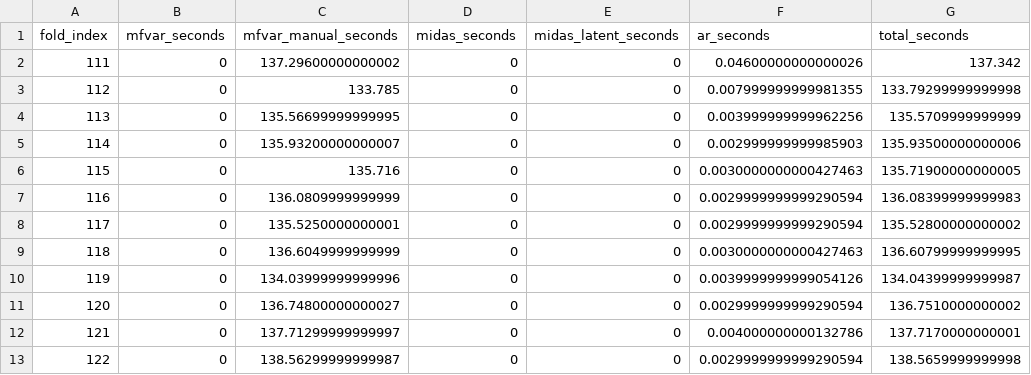
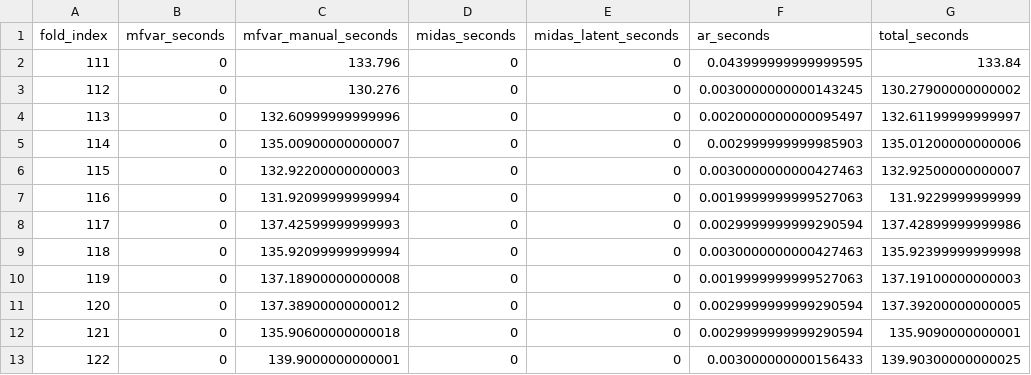
Before and after one commit to mddudko/methods-for-macro-forecasting-2025, a CSV file: submission/output/benchmarks/csv/model_benchmark_cv_timings.csv, drawn as a sheet; only a part is shown; the diff covers the shown part only.

```diff
--- a/submission/output/benchmarks/csv/model_benchmark_cv_timings.csv
+++ b/submission/output/benchmarks/csv/model_benchmark_cv_timings.csv
@@ -1,13 +1,13 @@
 fold_index,mfvar_seconds,mfvar_manual_seconds,midas_seconds,midas_latent_seconds,ar_seconds,total_seconds
-111,0,137.29600000000002,0,0,0.04600000000000026,137.342
-112,0,133.785,0,0,0.007999999999981355,133.79299999999998
-113,0,135.56699999999995,0,0,0.003999999999962256,135.5709999999999
-114,0,135.93200000000007,0,0,0.002999999999985903,135.93500000000006
-115,0,135.716,0,0,0.0030000000000427463,135.71900000000005
-116,0,136.0809999999999,0,0,0.0029999999999290594,136.08399999999983
-117,0,135.5250000000001,0,0,0.0029999999999290594,135.52800000000002
-118,0,136.6049999999999,0,0,0.0030000000000427463,136.60799999999995
-119,0,134.03999999999996,0,0,0.0039999999999054126,134.04399999999987
-120,0,136.74800000000027,0,0,0.0029999999999290594,136.7510000000002
-121,0,137.71299999999997,0,0,0.004000000000132786,137.7170000000001
-122,0,138.56299999999987,0,0,0.0029999999999290594,138.5659999999998
+111,0,133.796,0,0,0.043999999999999595,133.84
+112,0,130.276,0,0,0.0030000000000143245,130.27900000000002
+113,0,132.60999999999996,0,0,0.0020000000000095497,132.61199999999997
+114,0,135.00900000000007,0,0,0.002999999999985903,135.01200000000006
+115,0,132.92200000000003,0,0,0.0030000000000427463,132.92500000000007
+116,0,131.92099999999994,0,0,0.0019999999999527063,131.9229999999999
+117,0,137.42599999999993,0,0,0.0029999999999290594,137.42899999999986
+118,0,135.92099999999994,0,0,0.0030000000000427463,135.92399999999998
+119,0,137.18900000000008,0,0,0.0019999999999527063,137.19100000000003
+120,0,137.38900000000012,0,0,0.0029999999999290594,137.39200000000005
+121,0,135.90600000000018,0,0,0.0029999999999290594,135.9090000000001
+122,0,139.9000000000001,0,0,0.003000000000156433,139.90300000000025
```
Also changed, not shown: 21 edited cells elsewhere in this file, submission/output/benchmarks/csv/model_benchmark_cv_metrics.csv, submission/output/benchmarks/csv/model_benchmark_cv_predictions.csv, 16 other files.
